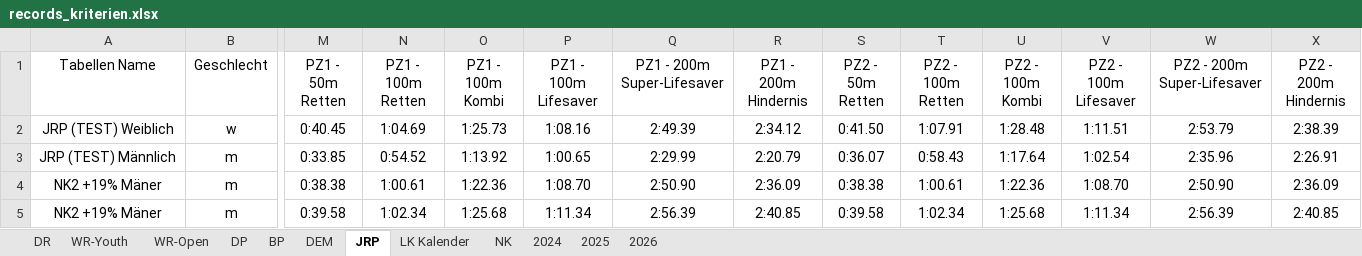
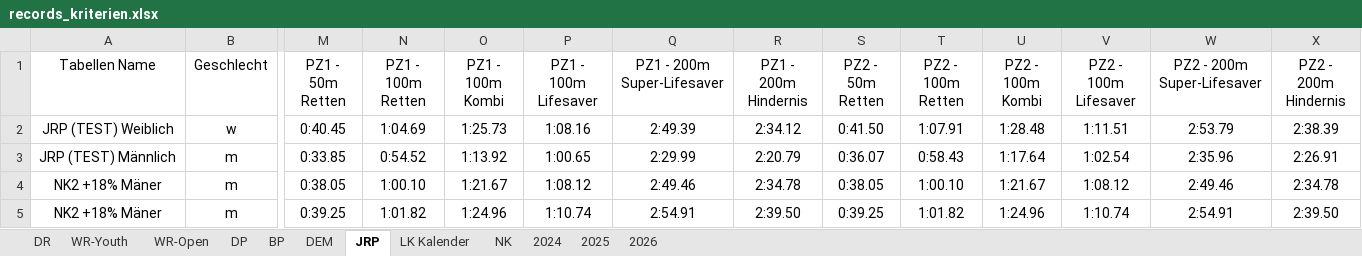
Before and after one commit to jp-gnad/Lifesaving_Baden, an Excel workbook: web/utilities/records_kriterien.xlsx, sheet JRP, drawn as a sheet; only a part is shown, gaps mark what is left out; values as stored, in another font and other column widths than the file's, no borders; table styles not drawn; the diff covers the shown part only; the diff names each change by its address in the sheet, - before the commit and + after, or states it on an @@ line.

Commit message:
records krit angepasst

```diff
--- a/web/utilities/records_kriterien.xlsx (sheet JRP)
+++ b/web/utilities/records_kriterien.xlsx (sheet JRP)
-A4:A5 (Tabellen Name): NK2 +19% Mäner
+A4:A5 (Tabellen Name): NK2 +18% Mäner
-M4 (PZ1 - 50m Retten): 0:38.38
+M4 (PZ1 - 50m Retten): 0:38.05
-N4 (PZ1 - 100m Retten): 1:00.61
+N4 (PZ1 - 100m Retten): 1:00.10
-O4 (PZ1 - 100m Kombi): 1:22.36
+O4 (PZ1 - 100m Kombi): 1:21.67
-P4 (PZ1 - 100m Lifesaver): 1:08.70
+P4 (PZ1 - 100m Lifesaver): 1:08.12
-Q4 (PZ1 - 200m Super-Lifesaver): 2:50.90
+Q4 (PZ1 - 200m Super-Lifesaver): 2:49.46
-R4 (PZ1 - 200m Hindernis): 2:36.09
+R4 (PZ1 - 200m Hindernis): 2:34.78
-S4 (PZ2 - 50m Retten): 0:38.38
+S4 (PZ2 - 50m Retten): 0:38.05
-T4 (PZ2 - 100m Retten): 1:00.61
+T4 (PZ2 - 100m Retten): 1:00.10
-U4 (PZ2 - 100m Kombi): 1:22.36
+U4 (PZ2 - 100m Kombi): 1:21.67
-V4 (PZ2 - 100m Lifesaver): 1:08.70
+V4 (PZ2 - 100m Lifesaver): 1:08.12
-W4 (PZ2 - 200m Super-Lifesaver): 2:50.90
+W4 (PZ2 - 200m Super-Lifesaver): 2:49.46
-X4 (PZ2 - 200m Hindernis): 2:36.09
+X4 (PZ2 - 200m Hindernis): 2:34.78
-M5 (PZ1 - 50m Retten): 0:39.58
+M5 (PZ1 - 50m Retten): 0:39.25
-N5 (PZ1 - 100m Retten): 1:02.34
+N5 (PZ1 - 100m Retten): 1:01.82
-O5 (PZ1 - 100m Kombi): 1:25.68
+O5 (PZ1 - 100m Kombi): 1:24.96
-P5 (PZ1 - 100m Lifesaver): 1:11.34
+P5 (PZ1 - 100m Lifesaver): 1:10.74
-Q5 (PZ1 - 200m Super-Lifesaver): 2:56.39
+Q5 (PZ1 - 200m Super-Lifesaver): 2:54.91
-R5 (PZ1 - 200m Hindernis): 2:40.85
+R5 (PZ1 - 200m Hindernis): 2:39.50
-S5 (PZ2 - 50m Retten): 0:39.58
+S5 (PZ2 - 50m Retten): 0:39.25
-T5 (PZ2 - 100m Retten): 1:02.34
+T5 (PZ2 - 100m Retten): 1:01.82
-U5 (PZ2 - 100m Kombi): 1:25.68
+U5 (PZ2 - 100m Kombi): 1:24.96
-V5 (PZ2 - 100m Lifesaver): 1:11.34
+V5 (PZ2 - 100m Lifesaver): 1:10.74
-W5 (PZ2 - 200m Super-Lifesaver): 2:56.39
+W5 (PZ2 - 200m Super-Lifesaver): 2:54.91
-X5 (PZ2 - 200m Hindernis): 2:40.85
+X5 (PZ2 - 200m Hindernis): 2:39.50
```
Also changed, not shown: 84 removed rows and 95 edited cells elsewhere in this sheet, sheet NK.
